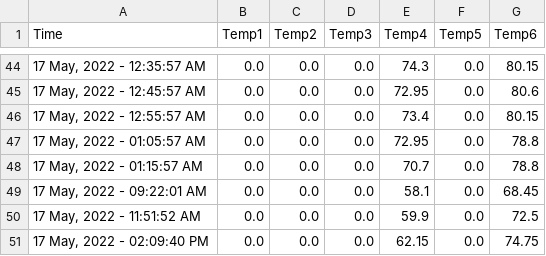
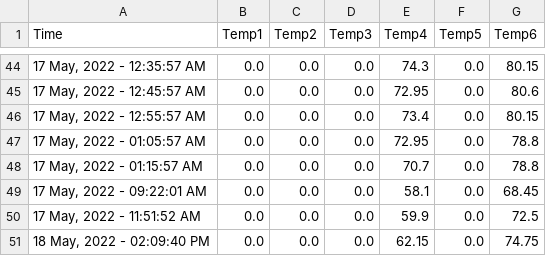
Before and after one commit to brlnoble/DataLoggerProgram, a CSV file: OnlineLog.csv, drawn as a sheet; only a part is shown, gaps mark what is left out.

Commit message:
Update OnlineLog.csv

```diff
--- a/OnlineLog.csv
+++ b/OnlineLog.csv
@@ -50,2 +50,2 @@ Time,Temp1,Temp2,Temp3,Temp4,Temp5,Temp6
 "17 May, 2022 - 11:51:52 AM",0.0,0.0,0.0,59.9,0.0,72.5
-"17 May, 2022 - 02:09:40 PM",0.0,0.0,0.0,62.15,0.0,74.75
+"18 May, 2022 - 02:09:40 PM",0.0,0.0,0.0,62.15,0.0,74.75
```
